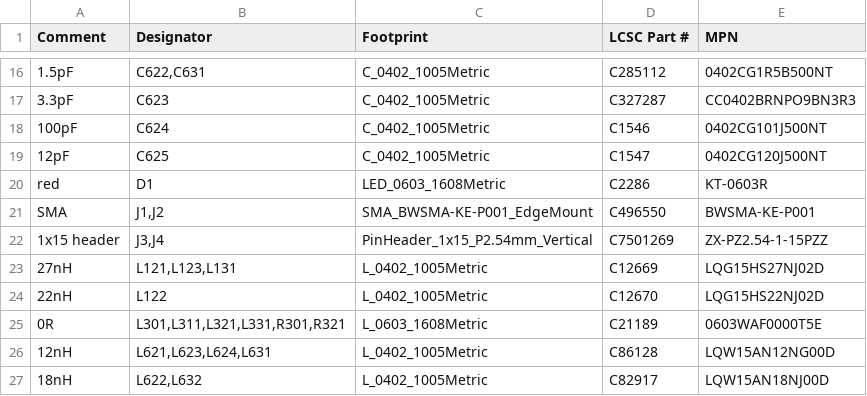
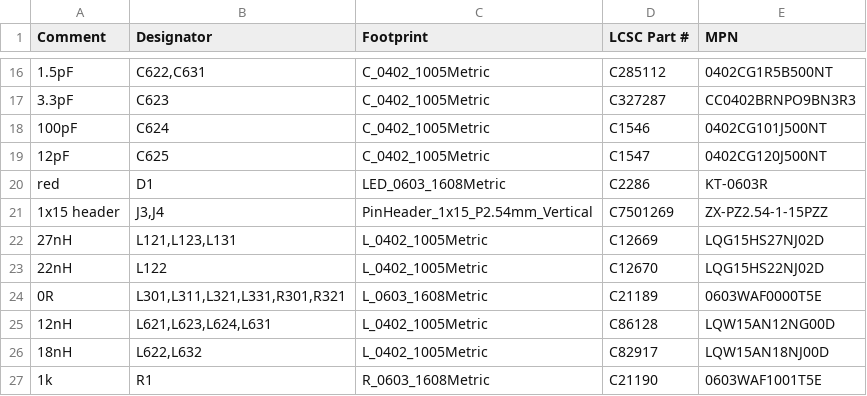
Before and after one commit to Woohoo-code/Claude-code, a CSV file: boards/nano-every-cc1101/pcb/fab/bom-jlcpcb.csv, drawn as a sheet; only a part is shown, gaps mark what is left out; the shorter side is filled out with more unchanged rows; the diff names each change by its address in the sheet, - before the commit and + after, or states it on an @@ line.

```diff
--- a/boards/nano-every-cc1101/pcb/fab/bom-jlcpcb.csv
+++ b/boards/nano-every-cc1101/pcb/fab/bom-jlcpcb.csv
-row 21: SMA | J1,J2 | SMA_BWSMA-KE-P001_EdgeMount | C496550 | BWSMA-KE-P001
```
Also changed, not shown: boards/nano-every-cc1101/pcb/fab/bom-no-nano.csv, boards/nano-every-cc1101/pcb/fab/cpl-jlcpcb.csv, 24 other files.
